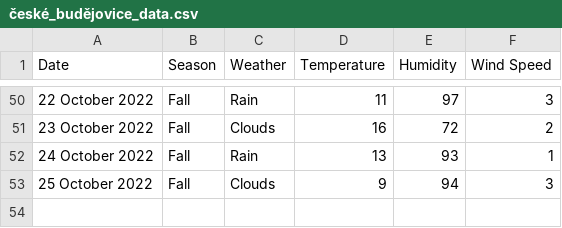
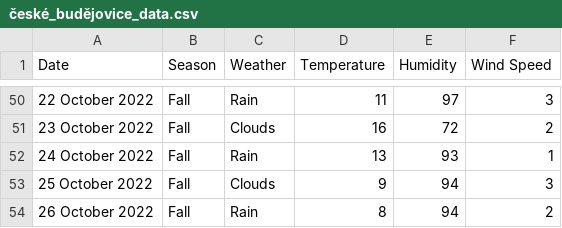
Before and after one commit to xmzboy/Async-Weather-API, a CSV file: data/české_budějovice_data.csv, drawn as a sheet; only a part is shown, gaps mark what is left out; the diff names each change by its address in the sheet, - before the commit and + after, or states it on an @@ line.

Commit message:
Update české_budějovice_data.csv

```diff
--- a/data/české_budějovice_data.csv
+++ b/data/české_budějovice_data.csv
+row 54: 26 October 2022 | Fall | Rain | 8 | 94 | 2
```
